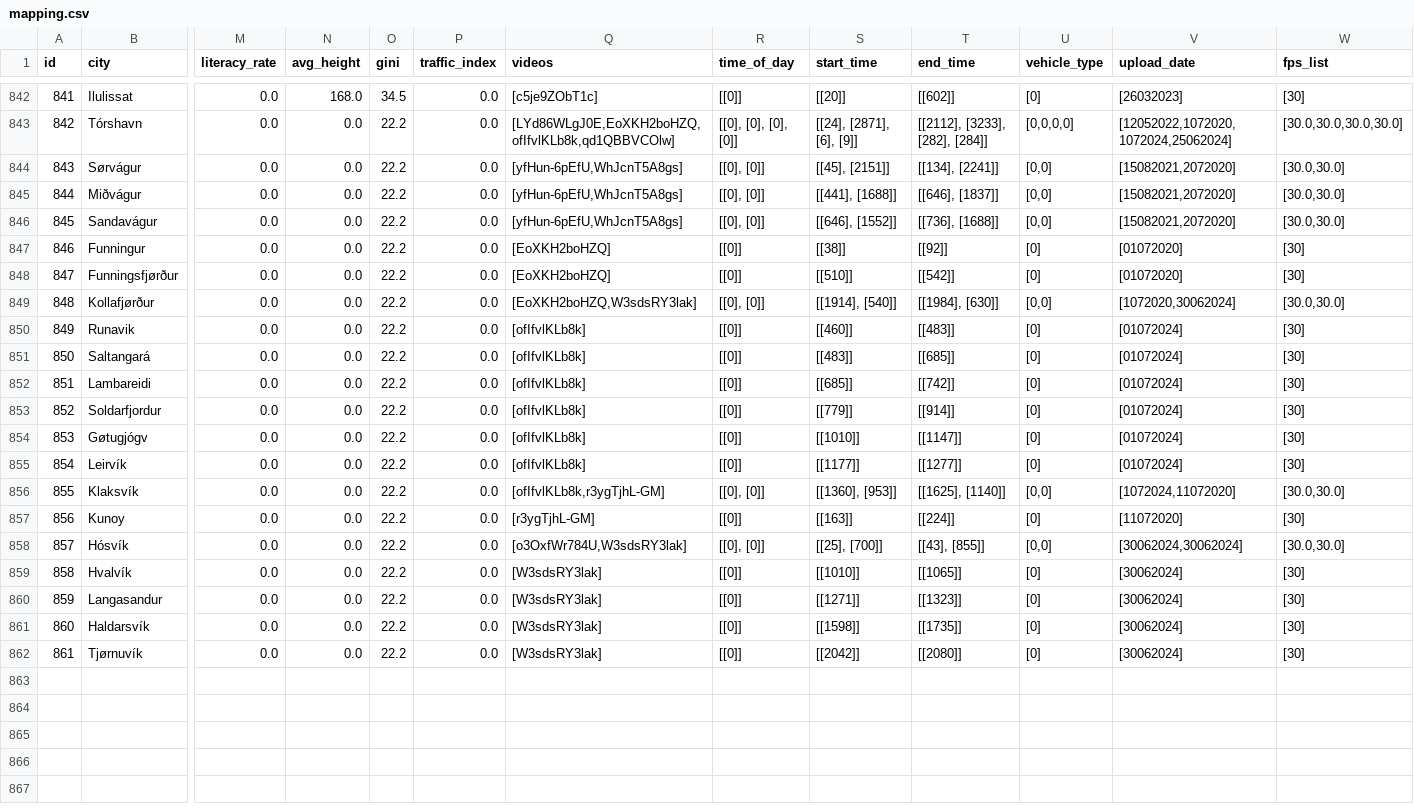
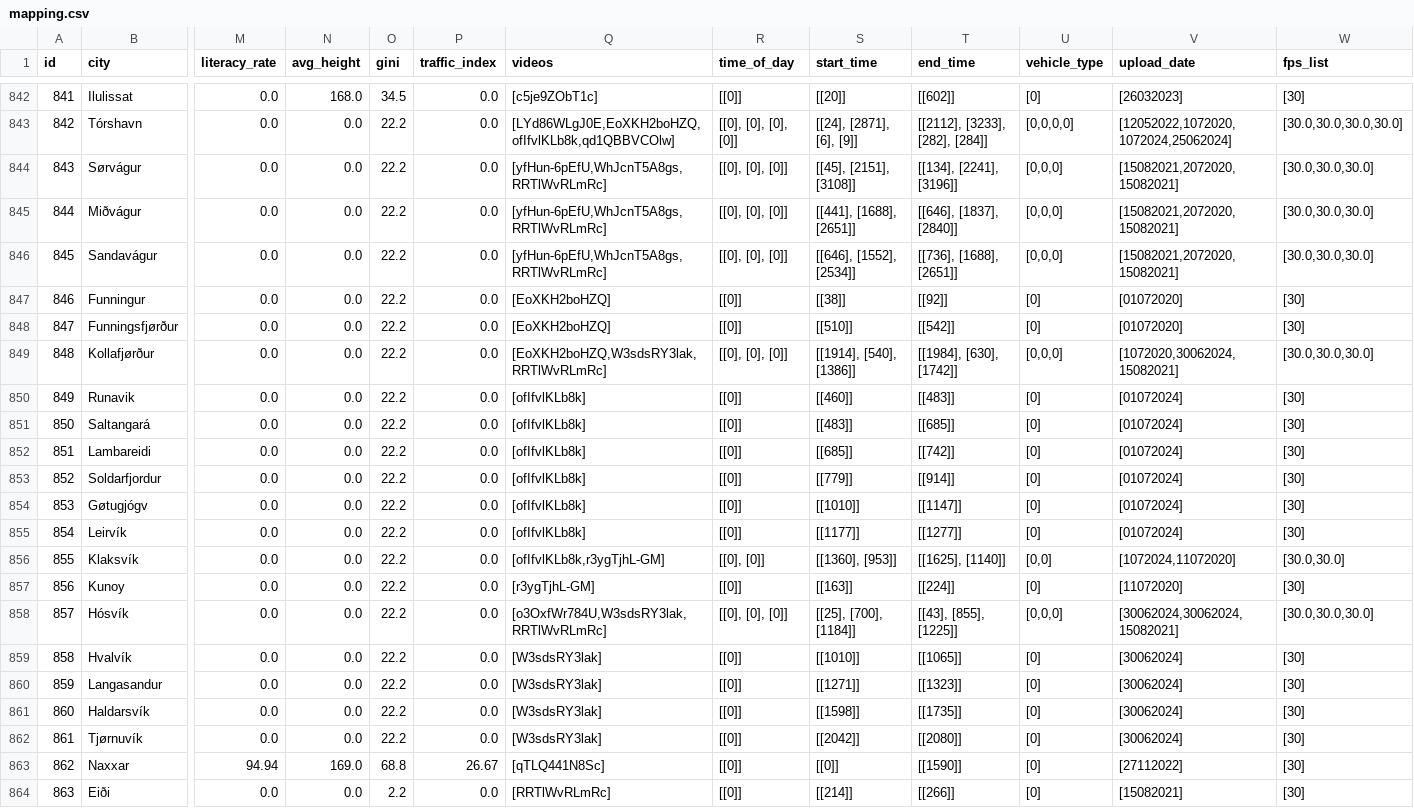
Before and after one commit to Shaadalam9/pedestrians-in-youtube, a CSV file: mapping.csv, drawn as a sheet; only a part is shown, gaps mark what is left out; rows hold the shown columns only; the diff names each change by its address in the sheet, - before the commit and + after, or states it on an @@ line.

Commit message:
Update mapping.csv

```diff
--- a/mapping.csv
+++ b/mapping.csv
-Q844:Q846 (videos): [yfHun-6pEfU,WhJcnT5A8gs]
+Q844:Q846 (videos): [yfHun-6pEfU,WhJcnT5A8gs,RRTlWvRLmRc]
-R844:R846 (time_of_day): [[0], [0]]
+R844:R846 (time_of_day): [[0], [0], [0]]
-S844 (start_time): [[45], [2151]]
+S844 (start_time): [[45], [2151], [3108]]
-T844 (end_time): [[134], [2241]]
+T844 (end_time): [[134], [2241], [3196]]
-U844:U846 (vehicle_type): [0,0]
+U844:U846 (vehicle_type): [0,0,0]
-V844:V846 (upload_date): [15082021,2072020]
+V844:V846 (upload_date): [15082021,2072020,15082021]
-W844:W846 (fps_list): [30.0,30.0]
+W844:W846 (fps_list): [30.0,30.0,30.0]
-S845 (start_time): [[441], [1688]]
+S845 (start_time): [[441], [1688], [2651]]
-T845 (end_time): [[646], [1837]]
+T845 (end_time): [[646], [1837], [2840]]
-S846 (start_time): [[646], [1552]]
+S846 (start_time): [[646], [1552], [2534]]
-T846 (end_time): [[736], [1688]]
+T846 (end_time): [[736], [1688], [2651]]
-Q849 (videos): [EoXKH2boHZQ,W3sdsRY3lak]
+Q849 (videos): [EoXKH2boHZQ,W3sdsRY3lak,RRTlWvRLmRc]
-R849 (time_of_day): [[0], [0]]
+R849 (time_of_day): [[0], [0], [0]]
-S849 (start_time): [[1914], [540]]
+S849 (start_time): [[1914], [540], [1386]]
-T849 (end_time): [[1984], [630]]
+T849 (end_time): [[1984], [630], [1742]]
-U849 (vehicle_type): [0,0]
+U849 (vehicle_type): [0,0,0]
-V849 (upload_date): [1072020,30062024]
+V849 (upload_date): [1072020,30062024,15082021]
-W849 (fps_list): [30.0,30.0]
+W849 (fps_list): [30.0,30.0,30.0]
-Q858 (videos): [o3OxfWr784U,W3sdsRY3lak]
+Q858 (videos): [o3OxfWr784U,W3sdsRY3lak,RRTlWvRLmRc]
-R858 (time_of_day): [[0], [0]]
+R858 (time_of_day): [[0], [0], [0]]
-S858 (start_time): [[25], [700]]
+S858 (start_time): [[25], [700], [1184]]
-T858 (end_time): [[43], [855]]
+T858 (end_time): [[43], [855], [1225]]
-U858 (vehicle_type): [0,0]
+U858 (vehicle_type): [0,0,0]
-V858 (upload_date): [30062024,30062024]
+V858 (upload_date): [30062024,30062024,15082021]
-W858 (fps_list): [30.0,30.0]
+W858 (fps_list): [30.0,30.0,30.0]
+row 863: 862 | Naxxar | 94.94 | 169.0 | 68.8 | 26.67 | [qTLQ441N8Sc] | [[0]] | [[0]] | [[1590]] | [0] | [27112022] | [30]
+row 864: 863 | Eiði | 0.0 | 0.0 | 2.2 | 0.0 | [RRTlWvRLmRc] | [[0]] | [[214]] | [[266]] | [0] | [15082021] | [30]
```
